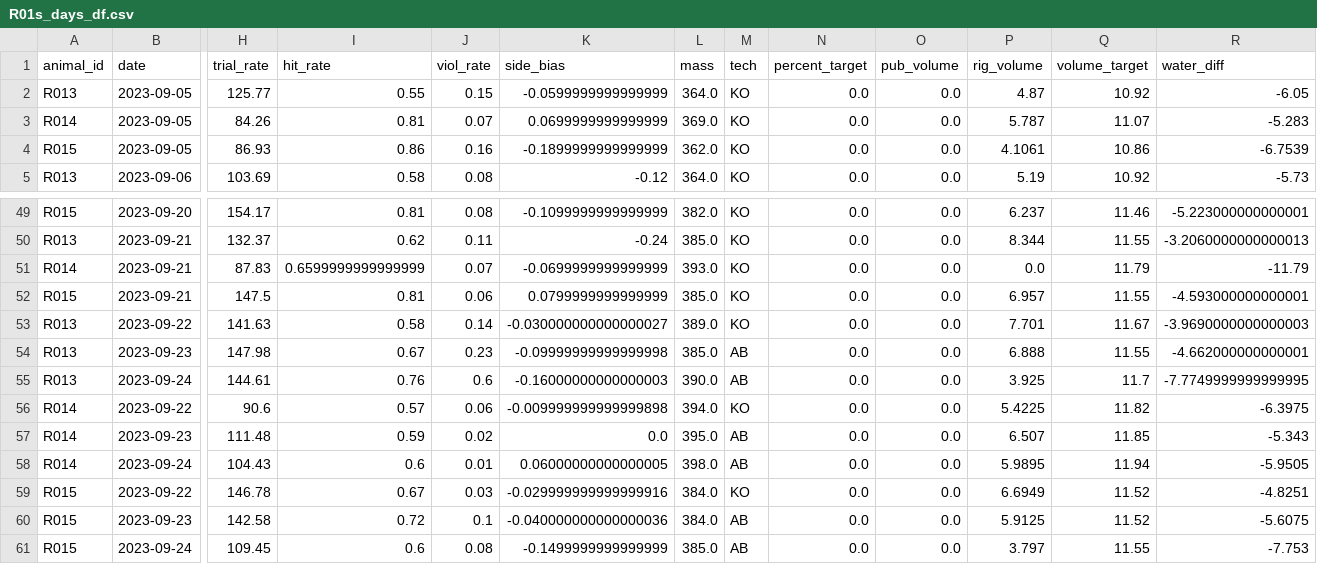
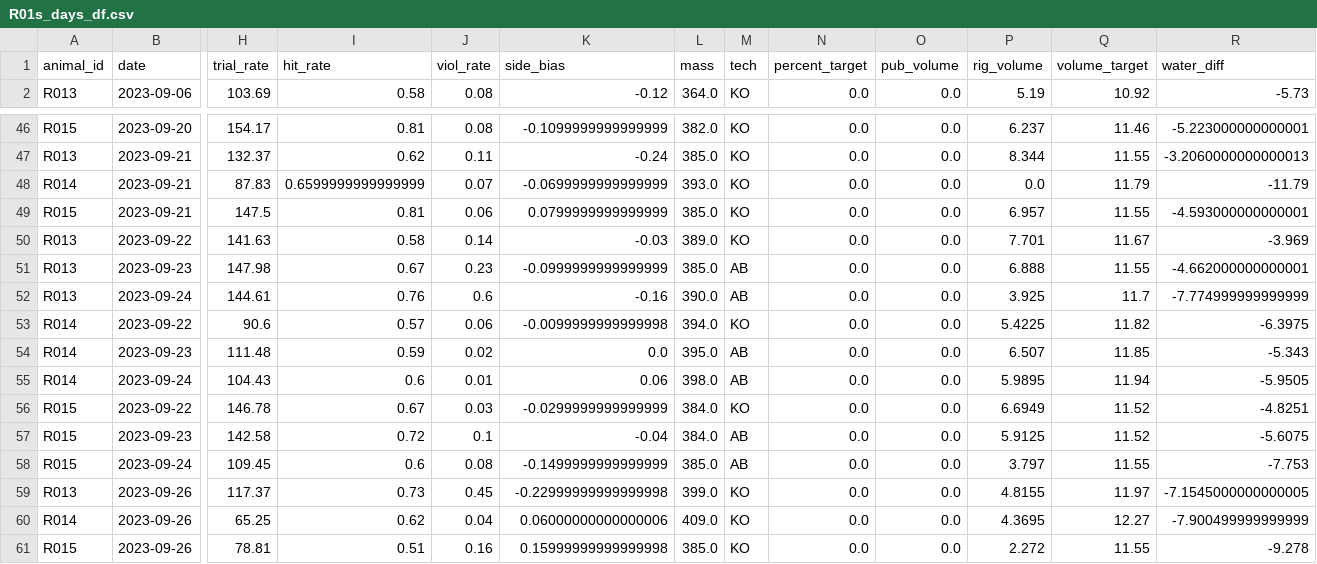
Before and after one commit to Brody-Lab/jbreda_animal_training, a CSV file: data/days_dfs/R01s_days_df.csv, drawn as a sheet; only a part is shown, gaps mark what is left out; removed rows and columns are numbered as before the commit, all else as after; rows hold the shown columns only; the diff names each change by its address in the sheet, - before the commit and + after, or states it on an @@ line.

```diff
--- a/data/days_dfs/R01s_days_df.csv
+++ b/data/days_dfs/R01s_days_df.csv
-row 2: R013 | 2023-09-05 | 125.77 | 0.55 | 0.15 | -0.0599999999999999 | 364.0 | KO | 0.0 | 0.0 | 4.87 | 10.92 | -6.05
-row 3: R014 | 2023-09-05 | 84.26 | 0.81 | 0.07 | 0.0699999999999999 | 369.0 | KO | 0.0 | 0.0 | 5.787 | 11.07 | -5.283
-row 4: R015 | 2023-09-05 | 86.93 | 0.86 | 0.16 | -0.1899999999999999 | 362.0 | KO | 0.0 | 0.0 | 4.1061 | 10.86 | -6.7539
-K50 (side_bias): -0.030000000000000027
+K50 (side_bias): -0.03
-R50 (water_diff): -3.9690000000000003
+R50 (water_diff): -3.969
-K51 (side_bias): -0.09999999999999998
+K51 (side_bias): -0.0999999999999999
-K52 (side_bias): -0.16000000000000003
+K52 (side_bias): -0.16
-R52 (water_diff): -7.7749999999999995
+R52 (water_diff): -7.774999999999999
-K53 (side_bias): -0.009999999999999898
+K53 (side_bias): -0.0099999999999998
-K55 (side_bias): 0.06000000000000005
+K55 (side_bias): 0.06
-K56 (side_bias): -0.029999999999999916
+K56 (side_bias): -0.0299999999999999
-K57 (side_bias): -0.040000000000000036
+K57 (side_bias): -0.04
+row 59: R013 | 2023-09-26 | 117.37 | 0.73 | 0.45 | -0.22999999999999998 | 399.0 | KO | 0.0 | 0.0 | 4.8155 | 11.97 | -7.1545000000000005
+row 60: R014 | 2023-09-26 | 65.25 | 0.62 | 0.04 | 0.06000000000000006 | 409.0 | KO | 0.0 | 0.0 | 4.3695 | 12.27 | -7.900499999999999
+row 61: R015 | 2023-09-26 | 78.81 | 0.51 | 0.16 | 0.15999999999999998 | 385.0 | KO | 0.0 | 0.0 | 2.272 | 11.55 | -9.278
```
Also changed, not shown: data/days_dfs/R012-_days_df.csv, 8 other files.
